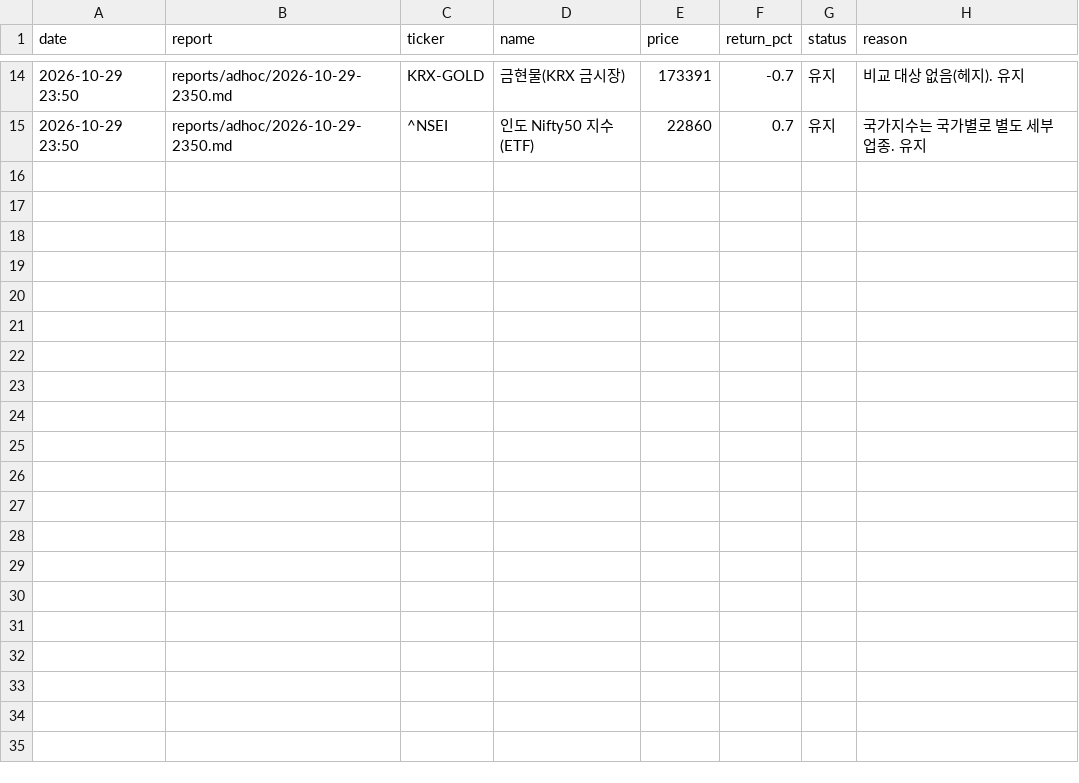
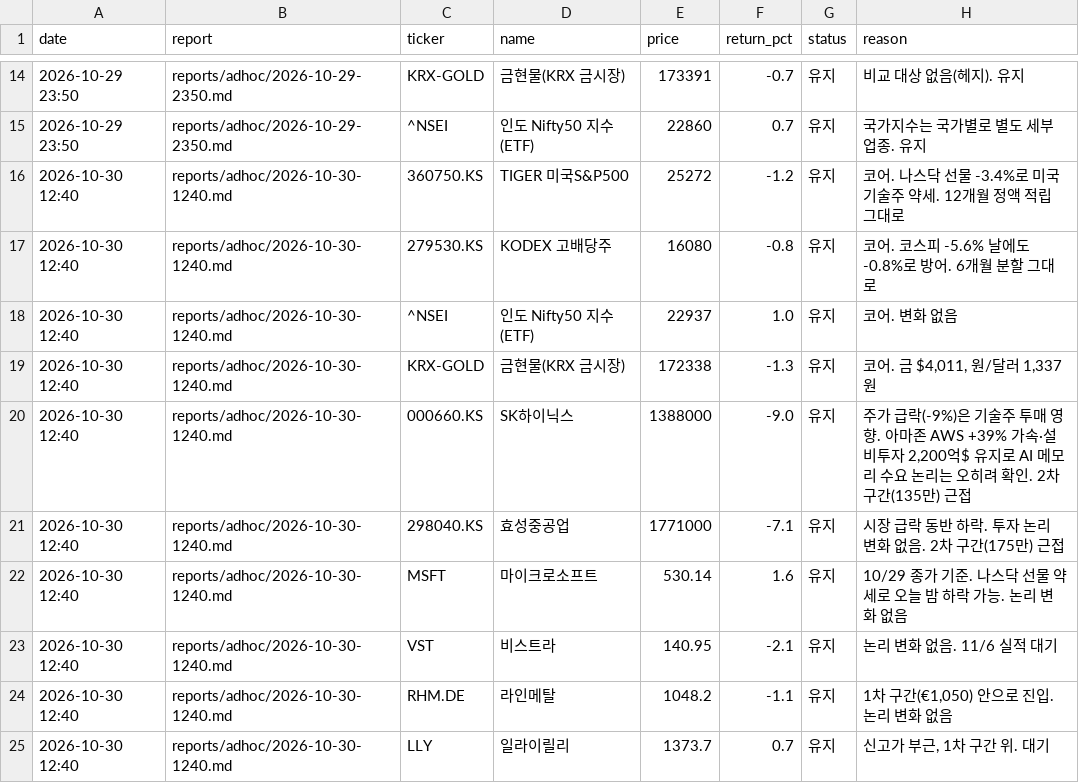
Before and after one commit to alephnull-hub/stock, a CSV file: data/position_reviews.csv, drawn as a sheet; only a part is shown, gaps mark what is left out; the diff names each change by its address in the sheet, - before the commit and + after, or states it on an @@ line.

```diff
--- a/data/position_reviews.csv
+++ b/data/position_reviews.csv
+row 16: 2026-10-30 12:40 | reports/adhoc/2026-10-30-1240.md | 360750.KS | TIGER 미국S&P500 | 25272 | -1.2 | 유지 | 코어. 나스닥 선물 -3.4%로 미국 기술주 약세. 12개월 정액 적립 그대로
+row 17: 2026-10-30 12:40 | reports/adhoc/2026-10-30-1240.md | 279530.KS | KODEX 고배당주 | 16080 | -0.8 | 유지 | 코어. 코스피 -5.6% 날에도 -0.8%로 방어. 6개월 분할 그대로
+row 18: 2026-10-30 12:40 | reports/adhoc/2026-10-30-1240.md | ^NSEI | 인도 Nifty50 지수(ETF) | 22937 | 1.0 | 유지 | 코어. 변화 없음
+row 19: 2026-10-30 12:40 | reports/adhoc/2026-10-30-1240.md | KRX-GOLD | 금현물(KRX 금시장) | 172338 | -1.3 | 유지 | 코어. 금 $4,011, 원/달러 1,337원
+row 20: 2026-10-30 12:40 | reports/adhoc/2026-10-30-1240.md | 000660.KS | SK하이닉스 | 1388000 | -9.0 | 유지 | 주가 급락(-9%)은 기술주 투매 영향. 아마존 AWS +39% 가속·설비투자 2,200억$ 유지로 AI 메모리 수요 논리는 오히려 확인. 2차 구간(135만) 근접
+row 21: 2026-10-30 12:40 | reports/adhoc/2026-10-30-1240.md | 298040.KS | 효성중공업 | 1771000 | -7.1 | 유지 | 시장 급락 동반 하락. 투자 논리 변화 없음. 2차 구간(175만) 근접
+row 22: 2026-10-30 12:40 | reports/adhoc/2026-10-30-1240.md | MSFT | 마이크로소프트 | 530.14 | 1.6 | 유지 | 10/29 종가 기준. 나스닥 선물 약세로 오늘 밤 하락 가능. 논리 변화 없음
+row 23: 2026-10-30 12:40 | reports/adhoc/2026-10-30-1240.md | VST | 비스트라 | 140.95 | -2.1 | 유지 | 논리 변화 없음. 11/6 실적 대기
+row 24: 2026-10-30 12:40 | reports/adhoc/2026-10-30-1240.md | RHM.DE | 라인메탈 | 1048.2 | -1.1 | 유지 | 1차 구간(€1,050) 안으로 진입. 논리 변화 없음
+row 25: 2026-10-30 12:40 | reports/adhoc/2026-10-30-1240.md | LLY | 일라이릴리 | 1373.7 | 0.7 | 유지 | 신고가 부근, 1차 구간 위. 대기
```
Also changed, not shown: data/blog_insights.csv, data/market_snapshot.csv, 5 other files.
